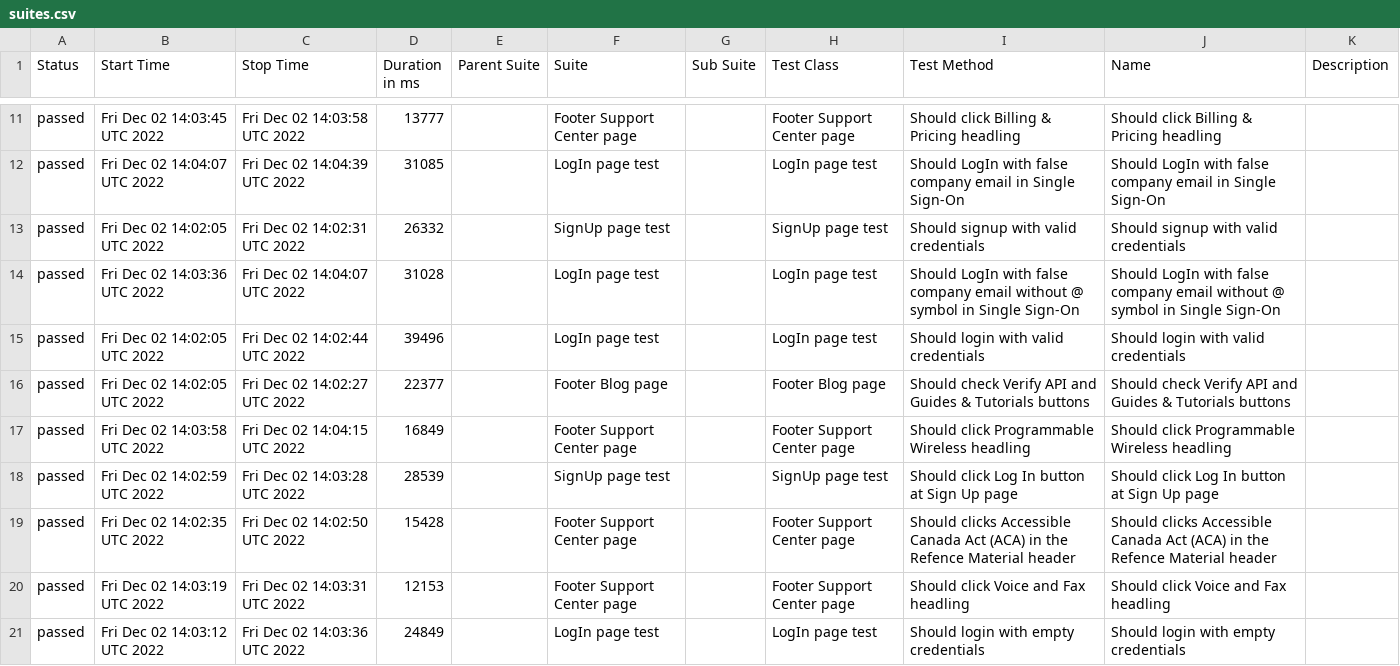
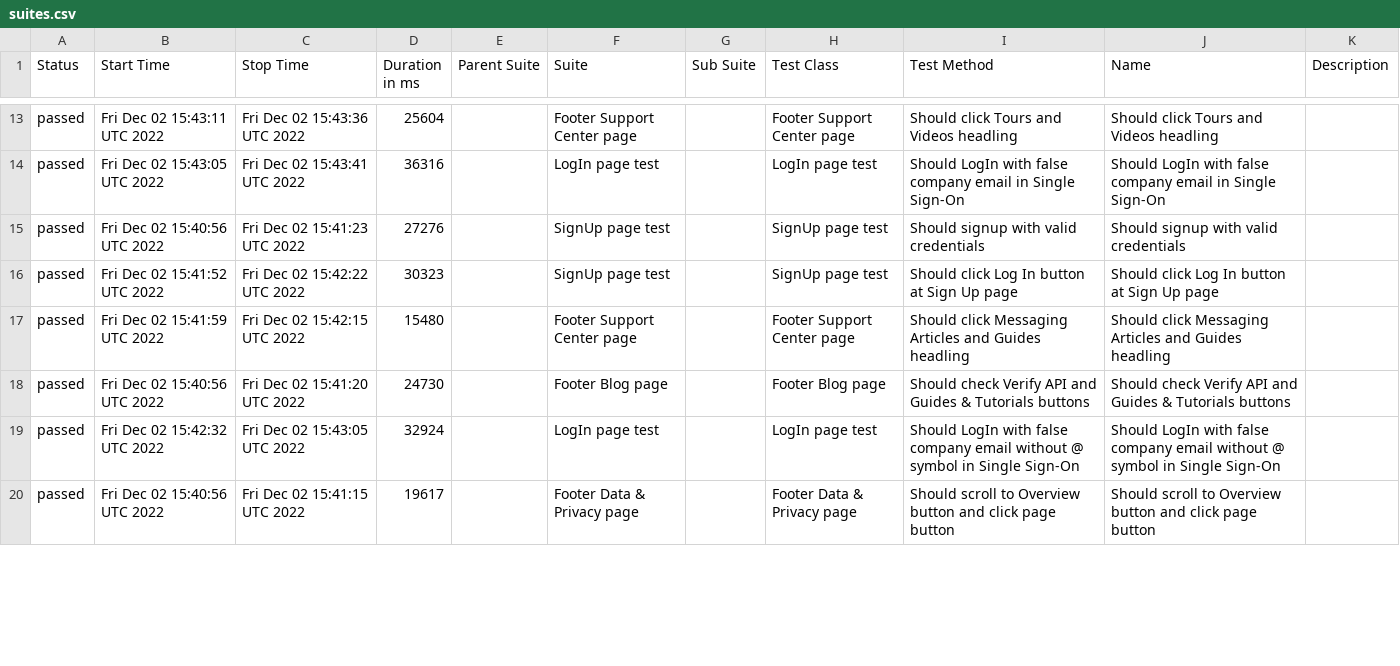
Before and after one commit to Kar1stan/WebdriverTelnyxTest, a CSV file: data/suites.csv, drawn as a sheet; only a part is shown, gaps mark what is left out; the diff covers the shown part only.

Commit message:
Deploying to gh-pages from @ Kar1stan/WebdriverTelnyxTest@3aa9c4119fdc994a663777c002ff89f96533d2d4 🚀

```diff
--- a/data/suites.csv
+++ b/data/suites.csv
@@ -11,11 +13,8 @@
-"passed","Fri Dec 02 14:03:45 UTC 2022","Fri Dec 02 14:03:58 UTC 2022","13777","","Footer Support Center page","","Footer Support Center page","Should click Billing & Pricing headling","Should click Billing & Pricing headling",""
-"passed","Fri Dec 02 14:04:07 UTC 2022","Fri Dec 02 14:04:39 UTC 2022","31085","","LogIn page test","","LogIn page test","Should LogIn with false company email in Single Sign-On","Should LogIn with false company email in Single Sign-On",""
-"passed","Fri Dec 02 14:02:05 UTC 2022","Fri Dec 02 14:02:31 UTC 2022","26332","","SignUp page test","","SignUp page test","Should signup with valid credentials","Should signup with valid credentials",""
-"passed","Fri Dec 02 14:03:36 UTC 2022","Fri Dec 02 14:04:07 UTC 2022","31028","","LogIn page test","","LogIn page test","Should LogIn with false company email without @ symbol in Single Sign-On","Should LogIn with false company email without @ symbol in Single Sign-On",""
-"passed","Fri Dec 02 14:02:05 UTC 2022","Fri Dec 02 14:02:44 UTC 2022","39496","","LogIn page test","","LogIn page test","Should login with valid credentials","Should login with valid credentials",""
-"passed","Fri Dec 02 14:02:05 UTC 2022","Fri Dec 02 14:02:27 UTC 2022","22377","","Footer Blog page","","Footer Blog page","Should check Verify API and Guides & Tutorials buttons","Should check Verify API and Guides & Tutorials buttons",""
-"passed","Fri Dec 02 14:03:58 UTC 2022","Fri Dec 02 14:04:15 UTC 2022","16849","","Footer Support Center page","","Footer Support Center page","Should click Programmable Wireless headling","Should click Programmable Wireless headling",""
-"passed","Fri Dec 02 14:02:59 UTC 2022","Fri Dec 02 14:03:28 UTC 2022","28539","","SignUp page test","","SignUp page test","Should click Log In button at Sign Up page","Should click Log In button at Sign Up page",""
-"passed","Fri Dec 02 14:02:35 UTC 2022","Fri Dec 02 14:02:50 UTC 2022","15428","","Footer Support Center page","","Footer Support Center page","Should clicks Accessible Canada Act (ACA) in the Refence Material header","Should clicks Accessible Canada Act (ACA) in the Refence Material header",""
-"passed","Fri Dec 02 14:03:19 UTC 2022","Fri Dec 02 14:03:31 UTC 2022","12153","","Footer Support Center page","","Footer Support Center page","Should click Voice and Fax headling","Should click Voice and Fax headling",""
-"passed","Fri Dec 02 14:03:12 UTC 2022","Fri Dec 02 14:03:36 UTC 2022","24849","","LogIn page test","","LogIn page test","Should login with empty credentials","Should login with empty credentials",""
+"passed","Fri Dec 02 15:43:11 UTC 2022","Fri Dec 02 15:43:36 UTC 2022","25604","","Footer Support Center page","","Footer Support Center page","Should click Tours and Videos headling","Should click Tours and Videos headling",""
+"passed","Fri Dec 02 15:43:05 UTC 2022","Fri Dec 02 15:43:41 UTC 2022","36316","","LogIn page test","","LogIn page test","Should LogIn with false company email in Single Sign-On","Should LogIn with false company email in Single Sign-On",""
+"passed","Fri Dec 02 15:40:56 UTC 2022","Fri Dec 02 15:41:23 UTC 2022","27276","","SignUp page test","","SignUp page test","Should signup with valid credentials","Should signup with valid credentials",""
+"passed","Fri Dec 02 15:41:52 UTC 2022","Fri Dec 02 15:42:22 UTC 2022","30323","","SignUp page test","","SignUp page test","Should click Log In button at Sign Up page","Should click Log In button at Sign Up page",""
+"passed","Fri Dec 02 15:41:59 UTC 2022","Fri Dec 02 15:42:15 UTC 2022","15480","","Footer Support Center page","","Footer Support Center page","Should click Messaging Articles and Guides headling","Should click Messaging Articles and Guides headling",""
+"passed","Fri Dec 02 15:40:56 UTC 2022","Fri Dec 02 15:41:20 UTC 2022","24730","","Footer Blog page","","Footer Blog page","Should check Verify API and Guides & Tutorials buttons","Should check Verify API and Guides & Tutorials buttons",""
+"passed","Fri Dec 02 15:42:32 UTC 2022","Fri Dec 02 15:43:05 UTC 2022","32924","","LogIn page test","","LogIn page test","Should LogIn with false company email without @ symbol in Single Sign-On","Should LogIn with false company email without @ symbol in Single Sign-On",""
+"passed","Fri Dec 02 15:40:56 UTC 2022","Fri Dec 02 15:41:15 UTC 2022","19617","","Footer Data & Privacy page","","Footer Data & Privacy page","Should scroll to Overview button and click page button","Should scroll to Overview button and click page button",""
```
Also changed, not shown: 7 added rows, 4 removed rows and 24 edited cells elsewhere in this file, 56 other files.
